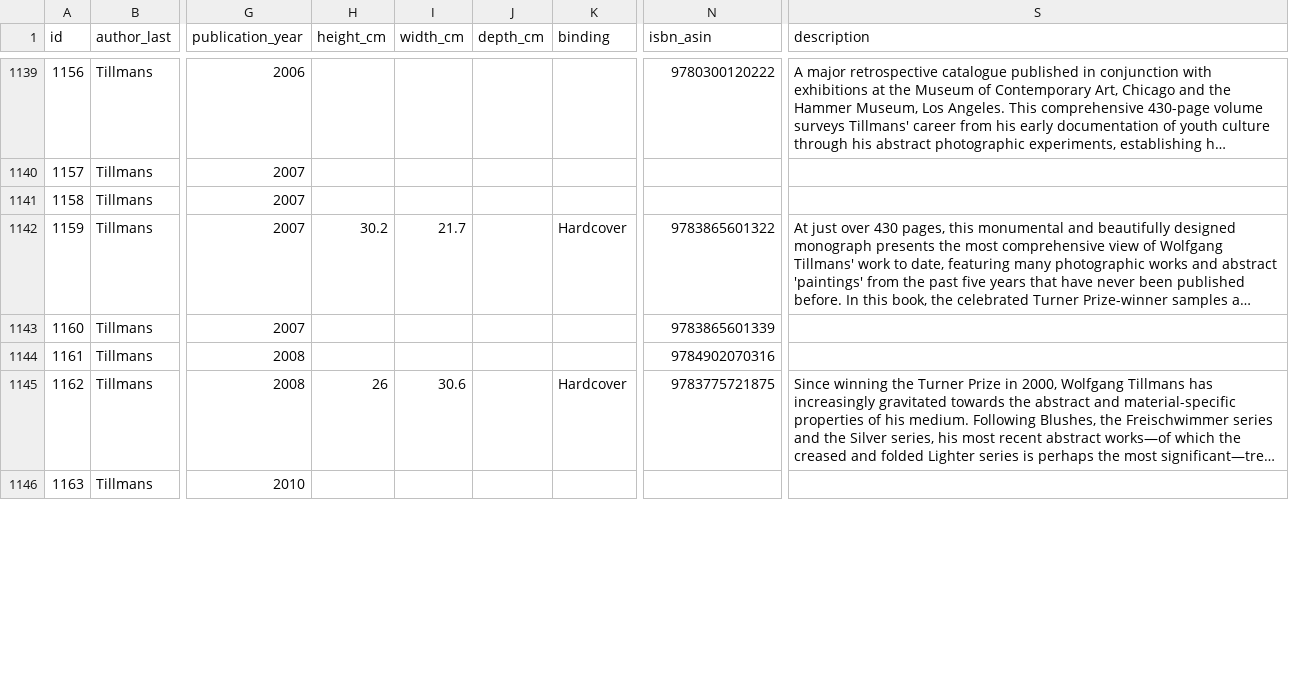
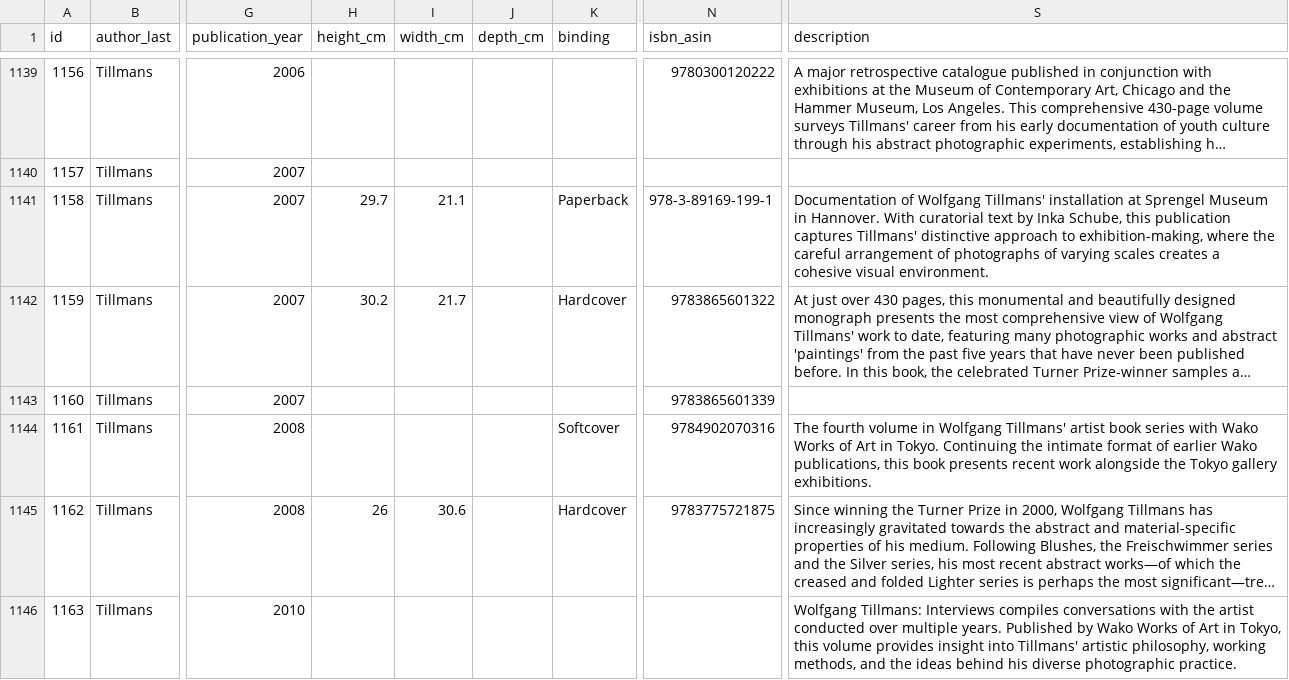
Before and after one commit to Mediaeater/Hudson_Street_Library, a CSV file: src/_data/books.csv, drawn as a sheet; only a part is shown, gaps mark what is left out; long unchanged cells end in …; the diff covers the shown part only; the diff names each change by its address in the sheet, - before the commit and + after, or states it on an @@ line.

```diff
--- a/src/_data/books.csv
+++ b/src/_data/books.csv
-H1141 (height_cm): (empty)
+H1141 (height_cm): 29.7
-I1141 (width_cm): (empty)
+I1141 (width_cm): 21.1
-K1141 (binding): (empty)
+K1141 (binding): Paperback
-N1141 (isbn_asin): (empty)
+N1141 (isbn_asin): 978-3-89169-199-1
-S1141 (description): (empty)
+S1141 (description): Documentation of Wolfgang Tillmans' installation at Sprengel Museum in Hannover. With curatorial text by Inka Schube, this publication captures Tillmans' distinctive approach to exhibition-making, where the careful arrangement of photographs of varying scales creates a cohesive visual environment.
-K1144 (binding): (empty)
+K1144 (binding): Softcover
-S1144 (description): (empty)
+S1144 (description): The fourth volume in Wolfgang Tillmans' artist book series with Wako Works of Art in Tokyo. Continuing the intimate format of earlier Wako publications, this book presents recent work alongside the Tokyo gallery exhibitions.
-S1146 (description): (empty)
+S1146 (description): Wolfgang Tillmans: Interviews compiles conversations with the artist conducted over multiple years. Published by Wako Works of Art in Tokyo, this volume provides insight into Tillmans' artistic philosophy, working methods, and the ideas behind his diverse photographic practice.
```
Also changed, not shown: 40 edited cells elsewhere in this file.
